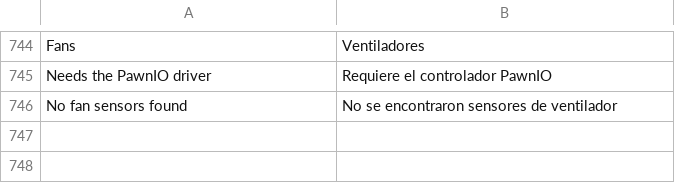
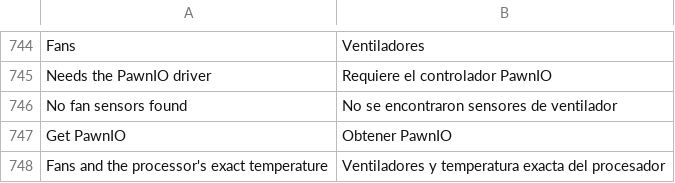
Before and after one commit to NauticalNoodles/PiP-Studio, a TSV file: lang/es.tsv, drawn as a sheet; only a part is shown, gaps mark what is left out.

```diff
--- a/lang/es.tsv
+++ b/lang/es.tsv
@@ -746 +746,3 @@ Needs the PawnIO driver	Requiere el controlador PawnIO
 No fan sensors found	No se encontraron sensores de ventilador
+Get PawnIO	Obtener PawnIO
+Fans and the processor's exact temperature	Ventiladores y temperatura exacta del procesador
```
Also changed, not shown: lang/fr.tsv, lang/ja.tsv, 7 other files.
